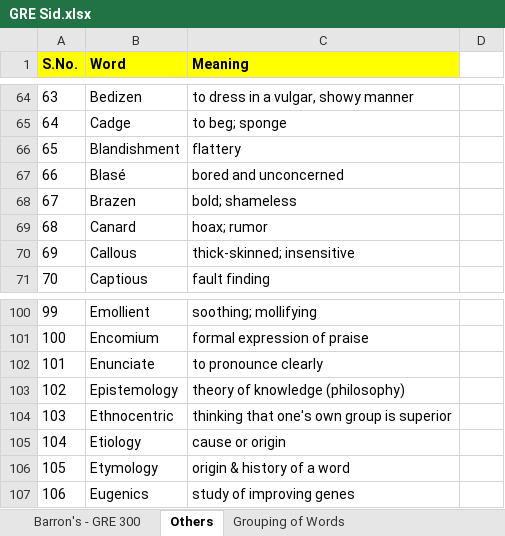
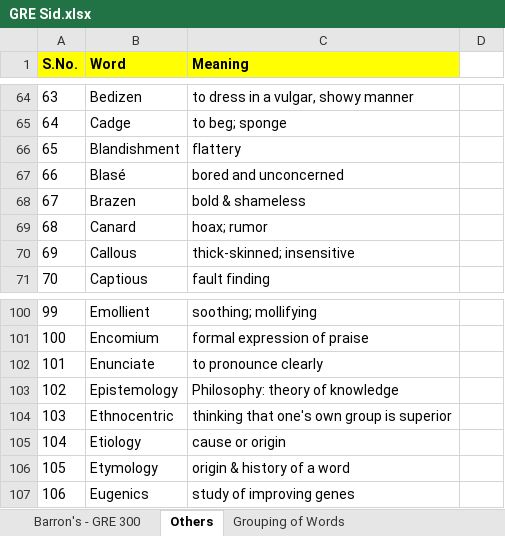
Before and after one commit to siddharthchhottray/GRE-Words, an Excel workbook: GRE Sid.xlsx, sheet Others, drawn as a sheet; only a part is shown, gaps mark what is left out; values as stored, in another font and other column widths than the file's, no borders; the diff covers the shown part only; the diff names each change by its address in the sheet, - before the commit and + after, or states it on an @@ line.

```diff
--- a/GRE Sid.xlsx (sheet Others)
+++ b/GRE Sid.xlsx (sheet Others)
-C68 (Meaning): bold; shameless
+C68 (Meaning): bold & shameless
-C103 (Meaning): theory of knowledge (philosophy)
+C103 (Meaning): Philosophy: theory of knowledge
```
Also changed, not shown: 33 added rows elsewhere in this sheet, sheet Barron's - GRE 300.
